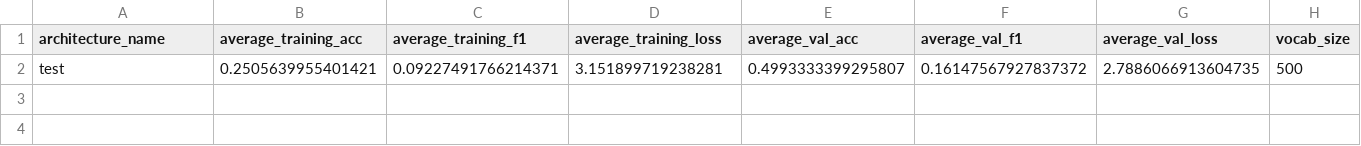
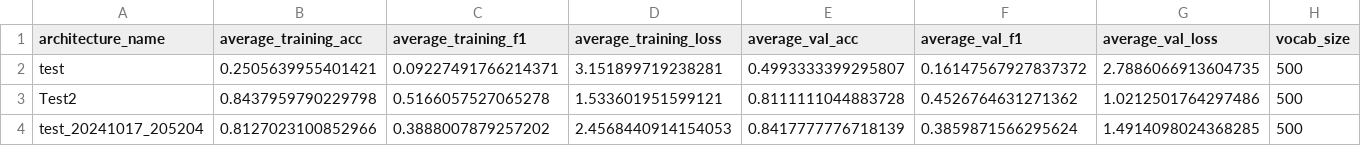
Before and after one commit to pauhidalgoo/frame-based-system, a CSV file: results/average_metrics.csv, drawn as a sheet; only a part is shown; rows hold the shown columns only; the diff names each change by its address in the sheet, - before the commit and + after, or states it on an @@ line.

```diff
--- a/results/average_metrics.csv
+++ b/results/average_metrics.csv
+row 3: Test2 | 0.8437959790229798 | 0.5166057527065278 | 1.533601951599121 | 0.8111111044883728 | 0.4526764631271362 | 1.0212501764297486 | 500
+row 4: test_20241017_205204 | 0.8127023100852966 | 0.3888007879257202 | 2.4568440914154053 | 0.8417777776718139 | 0.3859871566295624 | 1.4914098024368285 | 500
```
Also changed, not shown: results/best_model_metrics.csv, 3 other files.
